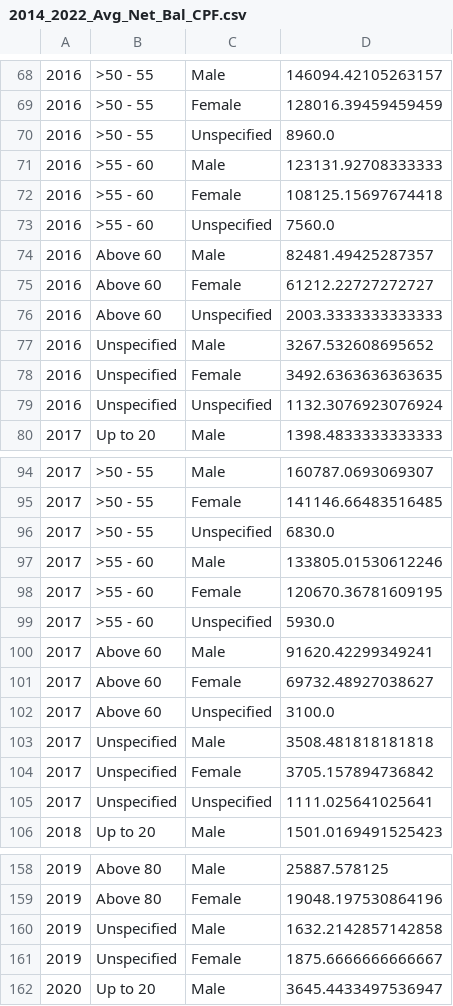
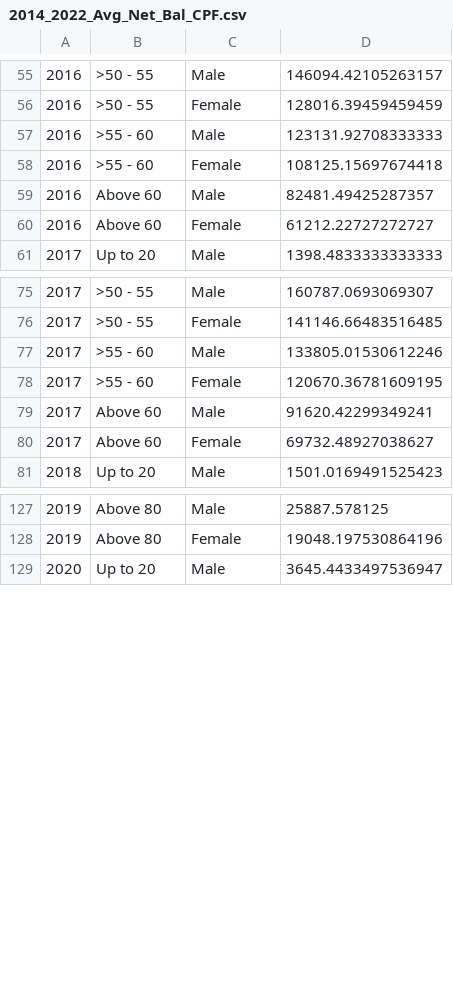
Before and after one commit to JulianDominic/LobangCube, a CSV file: data/2014_2022_Avg_Net_Bal_CPF.csv, drawn as a sheet; only a part is shown, gaps mark what is left out; the diff covers the shown part only.

Commit message:
Fix: Got rid of all instances of 'Unspecified' in the average net cpf balance.

```diff
--- a/data/2014_2022_Avg_Net_Bal_CPF.csv
+++ b/data/2014_2022_Avg_Net_Bal_CPF.csv
@@ -69,12 +56,6 @@
 2016,>50 - 55,Female,128016.39459459459
-2016,>50 - 55,Unspecified,8960.0
 2016,>55 - 60,Male,123131.92708333333
 2016,>55 - 60,Female,108125.15697674418
-2016,>55 - 60,Unspecified,7560.0
 2016,Above 60,Male,82481.49425287357
 2016,Above 60,Female,61212.22727272727
-2016,Above 60,Unspecified,2003.3333333333333
-2016,Unspecified,Male,3267.532608695652
-2016,Unspecified,Female,3492.6363636363635
-2016,Unspecified,Unspecified,1132.3076923076924
 2017,Up to 20,Male,1398.4833333333333
@@ -95,12 +76,6 @@
 2017,>50 - 55,Female,141146.66483516485
-2017,>50 - 55,Unspecified,6830.0
 2017,>55 - 60,Male,133805.01530612246
 2017,>55 - 60,Female,120670.36781609195
-2017,>55 - 60,Unspecified,5930.0
 2017,Above 60,Male,91620.42299349241
 2017,Above 60,Female,69732.48927038627
-2017,Above 60,Unspecified,3100.0
-2017,Unspecified,Male,3508.481818181818
-2017,Unspecified,Female,3705.157894736842
-2017,Unspecified,Unspecified,1111.025641025641
 2018,Up to 20,Male,1501.0169491525423
@@ -159,4 +128,2 @@
 2019,Above 80,Female,19048.197530864196
-2019,Unspecified,Male,1632.2142857142858
-2019,Unspecified,Female,1875.6666666666667
 2020,Up to 20,Male,3645.4433497536947
```
Also changed, not shown: 25 removed rows elsewhere in this file, 1 other file.
